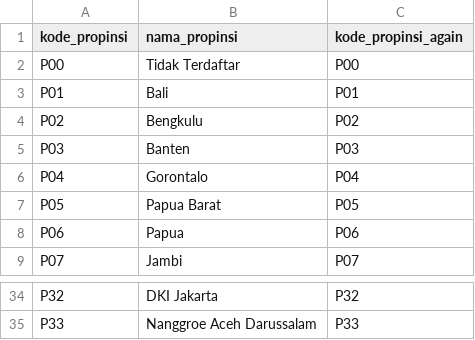
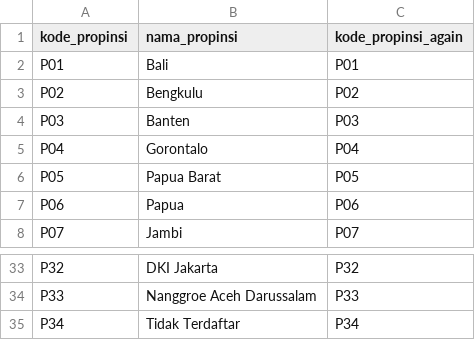
Before and after one commit to michaeladevi/contoh-database, a CSV file: branches/fta.branch/phi-minimart/phi_integration_propinsi.csv, drawn as a sheet; only a part is shown, gaps mark what is left out.

Commit message:
Merging branch to trunk

```diff
--- a/branches/fta.branch/phi-minimart/phi_integration_propinsi.csv
+++ b/branches/fta.branch/phi-minimart/phi_integration_propinsi.csv
@@ -1,3 +1,2 @@
 "kode_propinsi";"nama_propinsi";"kode_propinsi_again"
-"P00";"Tidak Terdaftar";"P00"
 "P01";"Bali";"P01"
@@ -35 +34,2 @@
 "P33";"Nanggroe Aceh Darussalam";"P33"
+"P34";"Tidak Terdaftar";"P34"
```
